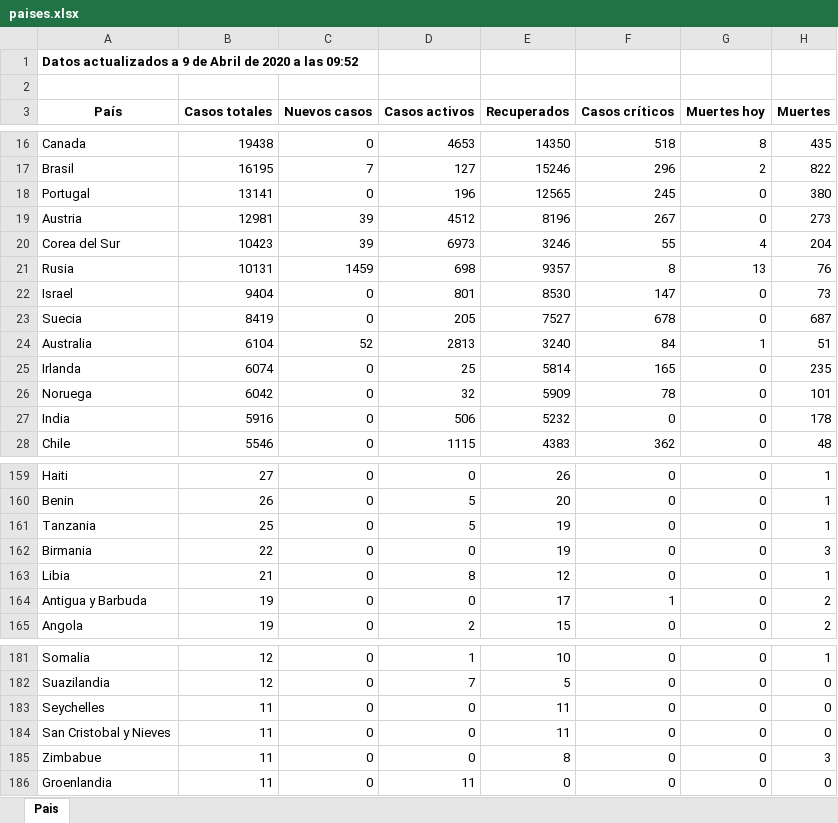
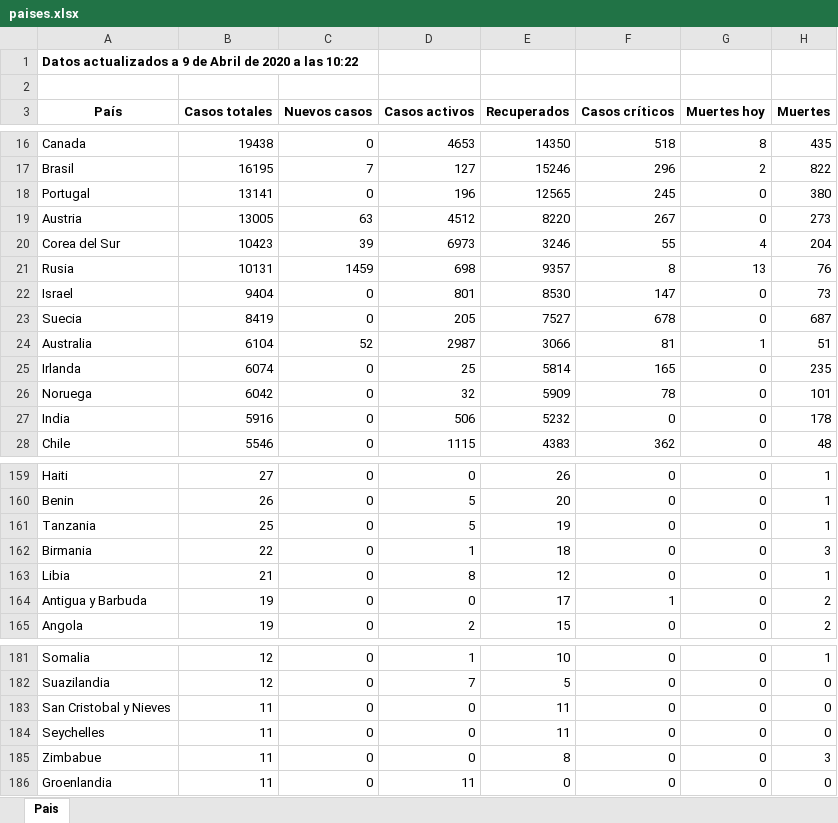
Before and after one commit to Dviejopomata/covid-19-data, an Excel workbook: paises.xlsx, sheet Pais, drawn as a sheet; only a part is shown, gaps mark what is left out; values as stored, in another font and other column widths than the file's, no borders; the diff covers the shown part only; the diff names each change by its address in the sheet, - before the commit and + after, or states it on an @@ line.

```diff
--- a/paises.xlsx (sheet Pais)
+++ b/paises.xlsx (sheet Pais)
-A1 (País): …a las 09:52
+A1 (País): …a las 10:22
-B19 (Casos totales): 12981
+B19 (Casos totales): 13005
-C19 (Nuevos casos): 39
+C19 (Nuevos casos): 63
-E19 (Recuperados): 8196
+E19 (Recuperados): 8220
-D24 (Casos activos): 2813
+D24 (Casos activos): 2987
-E24 (Recuperados): 3240
+E24 (Recuperados): 3066
-F24 (Casos críticos): 84
+F24 (Casos críticos): 81
-D162 (Casos activos): 0
+D162 (Casos activos): 1
-E162 (Recuperados): 19
+E162 (Recuperados): 18
@@ row 184 moved to row 183: San Cristobal y Nieves @@
```
Also changed, not shown: 4 added rows, 4 removed rows and 3 edited cells elsewhere in this sheet, provincias_spain.xlsx, 3 other files.
